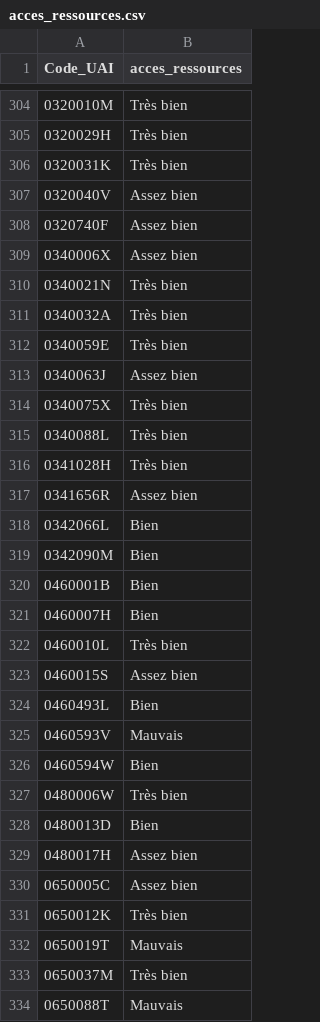
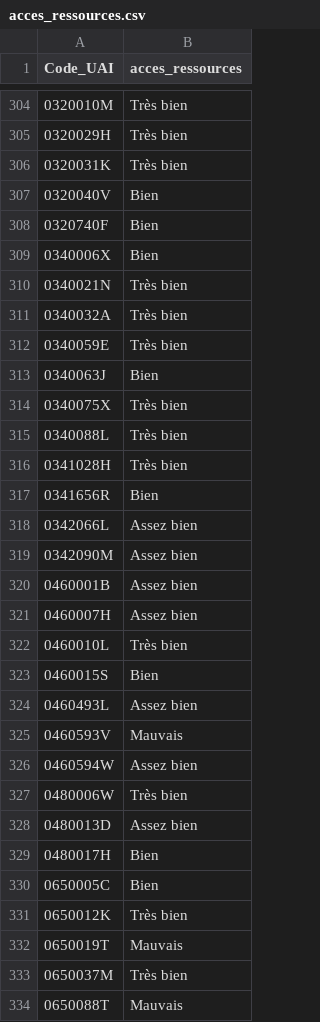
Before and after one commit to Salim-belkhir/Projet-data-science, a CSV file: data/analyses/acces_ressources.csv, drawn as a sheet; only a part is shown, gaps mark what is left out; the diff covers the shown part only.

```diff
--- a/data/analyses/acces_ressources.csv
+++ b/data/analyses/acces_ressources.csv
@@ -306,5 +306,5 @@ Code_UAI;acces_ressources
 0320031K;Très bien
-0320040V;Assez bien
-0320740F;Assez bien
-0340006X;Assez bien
+0320040V;Bien
+0320740F;Bien
+0340006X;Bien
 0340021N;Très bien
@@ -312,3 +312,3 @@ Code_UAI;acces_ressources
 0340059E;Très bien
-0340063J;Assez bien
+0340063J;Bien
 0340075X;Très bien
@@ -316,16 +316,16 @@ Code_UAI;acces_ressources
 0341028H;Très bien
-0341656R;Assez bien
-0342066L;Bien
-0342090M;Bien
-0460001B;Bien
-0460007H;Bien
+0341656R;Bien
+0342066L;Assez bien
+0342090M;Assez bien
+0460001B;Assez bien
+0460007H;Assez bien
 0460010L;Très bien
-0460015S;Assez bien
-0460493L;Bien
+0460015S;Bien
+0460493L;Assez bien
 0460593V;Mauvais
-0460594W;Bien
+0460594W;Assez bien
 0480006W;Très bien
-0480013D;Bien
-0480017H;Assez bien
-0650005C;Assez bien
+0480013D;Assez bien
+0480017H;Bien
+0650005C;Bien
 0650012K;Très bien
```
Also changed, not shown: 178 edited cells elsewhere in this file, data/analyses/analyse_score_etic.csv, data/analyses/charte_num.csv, 15 other files.
